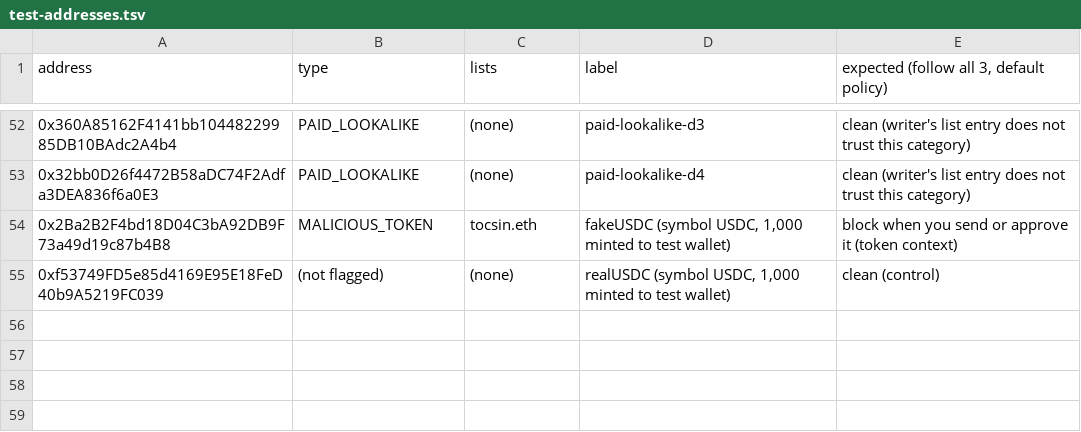
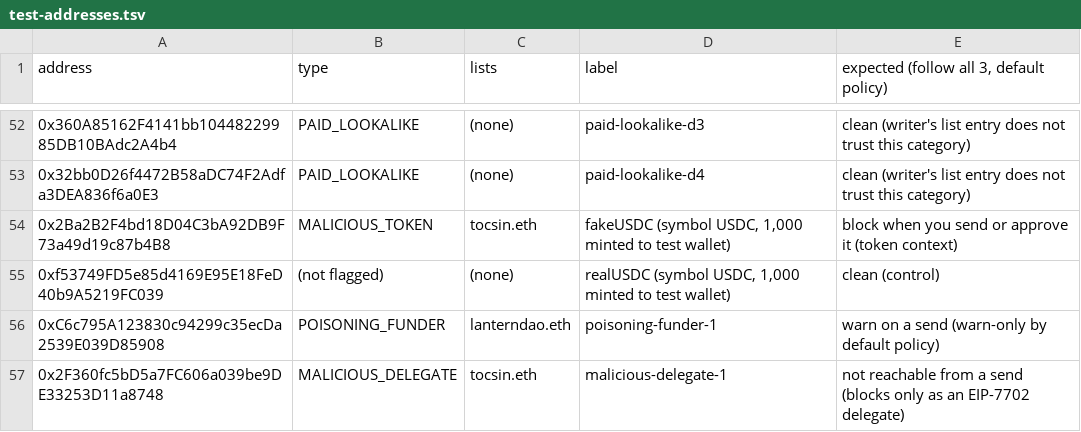
Before and after one commit to easonchai/tocsin, a TSV file: docs/plan/demo/test-addresses.tsv, drawn as a sheet; only a part is shown, gaps mark what is left out; the diff names each change by its address in the sheet, - before the commit and + after, or states it on an @@ line.

Commit message:
feat: seed poisoning-funder-1 and malicious-delegate-1 through an append path

```diff
--- a/docs/plan/demo/test-addresses.tsv
+++ b/docs/plan/demo/test-addresses.tsv
+row 56: 0xC6c795A123830c94299c35ecDa2539E039D85908 | POISONING_FUNDER | lanterndao.eth | poisoning-funder-1 | warn on a send (warn-only by default policy)
+row 57: 0x2F360fc5bD5a7FC606a039be9DE33253D11a8748 | MALICIOUS_DELEGATE | tocsin.eth | malicious-delegate-1 | not reachable from a send (blocks only as an EIP-7702 delegate)
```
Also changed, not shown: 8 other files.
